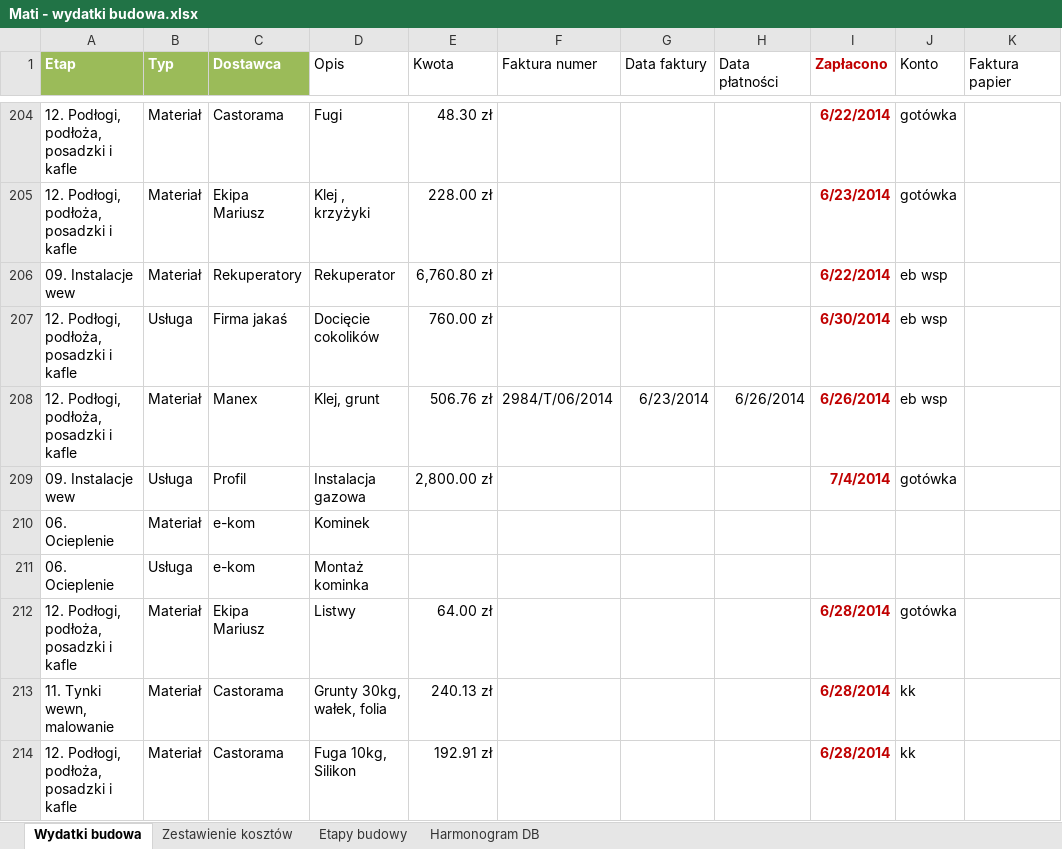
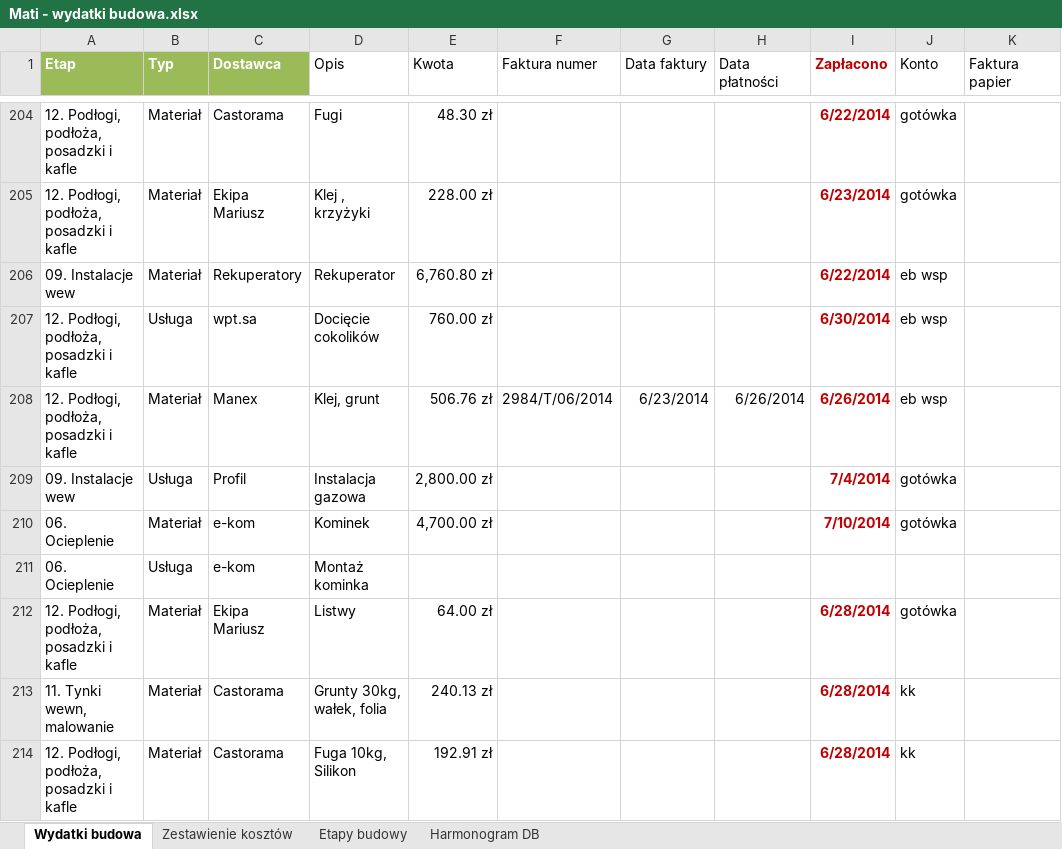
Before and after one commit to bajo2000/mati-sloncowati, an Excel workbook: plan/Mati - wydatki budowa.xlsx, sheet Wydatki budowa, drawn as a sheet; only a part is shown, gaps mark what is left out; values as stored, in another font and other column widths than the file's, no borders; table styles not drawn; the diff covers the shown part only; the diff names each change by its address in the sheet, - before the commit and + after, or states it on an @@ line.

```diff
--- a/plan/Mati - wydatki budowa.xlsx (sheet Wydatki budowa)
+++ b/plan/Mati - wydatki budowa.xlsx (sheet Wydatki budowa)
-C207 (Dostawca): Firma jakaś
+C207 (Dostawca): wpt.sa
-E210 (Kwota): (empty)
+E210 (Kwota): 4,700.00 zł
-I210 (Zapłacono): (empty)
+I210 (Zapłacono): 7/10/2014
-J210 (Konto): (empty)
+J210 (Konto): gotówka
```
Also changed, not shown: 2 added rows, 2 removed rows and 9 edited cells elsewhere in this sheet, charts or pictures.
